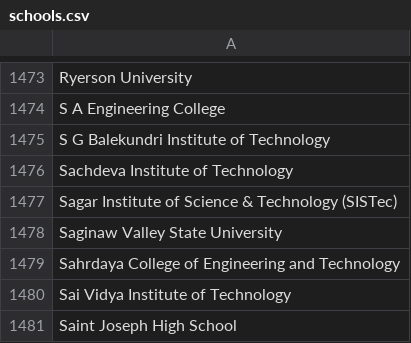
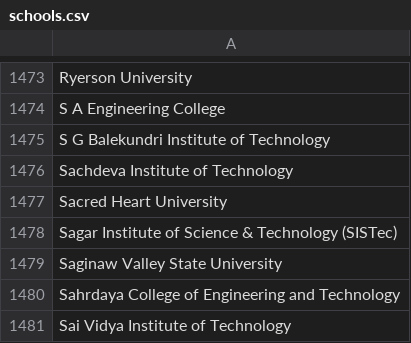
Before and after one commit to HackRU/frontendv2, a CSV file: public/schools.csv, drawn as a sheet; only a part is shown, gaps mark what is left out; the shorter side is filled out with more unchanged rows; the diff names each change by its address in the sheet, - before the commit and + after, or states it on an @@ line.

Commit message:
Update schools.csv

```diff
--- a/public/schools.csv
+++ b/public/schools.csv
+row 1477: Sacred Heart University
```
